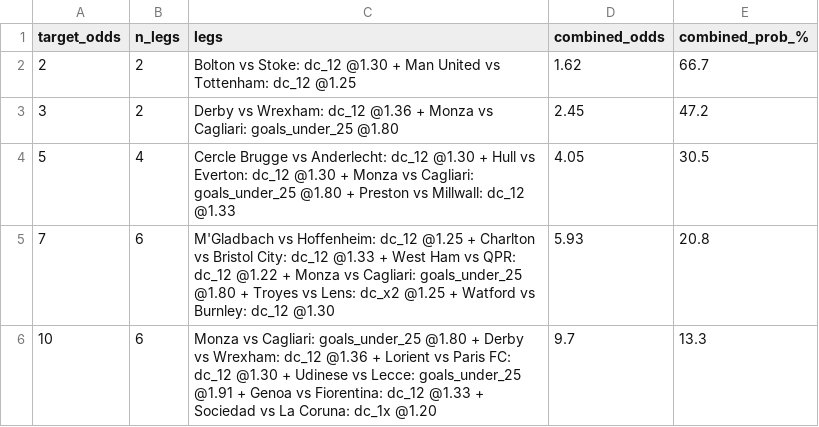
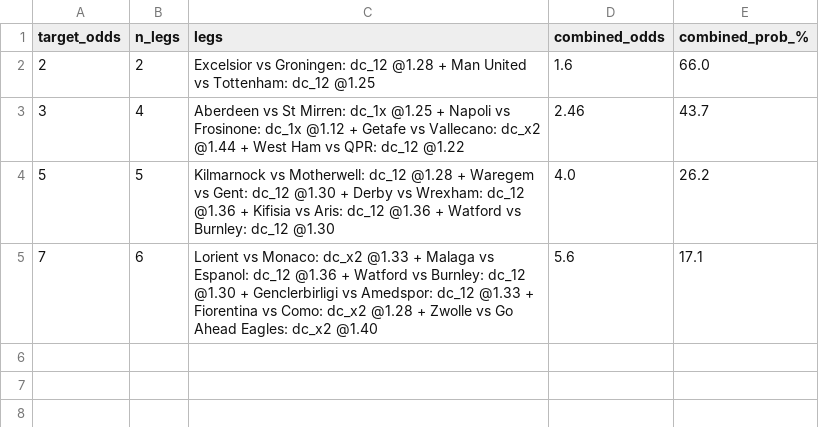
Before and after one commit to tonticha9/Prediction-picks, a CSV file: data/combos.csv, drawn as a sheet.

```diff
--- a/data/combos.csv
+++ b/data/combos.csv
@@ -1,6 +1,5 @@
 target_odds,n_legs,legs,combined_odds,combined_prob_%
-2,2,Bolton vs Stoke: dc_12 @1.30 + Man United vs Tottenham: dc_12 @1.25,1.62,66.7
-3,2,Derby vs Wrexham: dc_12 @1.36 + Monza vs Cagliari: goals_under_25 @1.80,2.45,47.2
-5,4,Cercle Brugge vs Anderlecht: dc_12 @1.30 + Hull vs Everton: dc_12 @1.30 + Monza vs Cagliari: goals_under_25 @1.80 + Preston vs Millwall: dc_12 @1.33,4.05,30.5
-7,6,M'Gladbach vs Hoffenheim: dc_12 @1.25 + Charlton vs Bristol City: dc_12 @1.33 + West Ham vs QPR: dc_12 @1.22 + Monza vs Cagliari: goals_under_25 @1.80 + Troyes vs Lens: dc_x2 @1.25 + Watford vs Burnley: dc_12 @1.30,5.93,20.8
-10,6,Monza vs Cagliari: goals_under_25 @1.80 + Derby vs Wrexham: dc_12 @1.36 + Lorient vs Paris FC: dc_12 @1.30 + Udinese vs Lecce: goals_under_25 @1.91 + Genoa vs Fiorentina: dc_12 @1.33 + Sociedad vs La Coruna: dc_1x @1.20,9.7,13.3
+2,2,Excelsior vs Groningen: dc_12 @1.28 + Man United vs Tottenham: dc_12 @1.25,1.6,66.0
+3,4,Aberdeen vs St Mirren: dc_1x @1.25 + Napoli vs Frosinone: dc_1x @1.12 + Getafe vs Vallecano: dc_x2 @1.44 + West Ham vs QPR: dc_12 @1.22,2.46,43.7
+5,5,Kilmarnock vs Motherwell: dc_12 @1.28 + Waregem vs Gent: dc_12 @1.30 + Derby vs Wrexham: dc_12 @1.36 + Kifisia vs Aris: dc_12 @1.36 + Watford vs Burnley: dc_12 @1.30,4.0,26.2
+7,6,Lorient vs Monaco: dc_x2 @1.33 + Malaga vs Espanol: dc_12 @1.36 + Watford vs Burnley: dc_12 @1.30 + Genclerbirligi vs Amedspor: dc_12 @1.33 + Fiorentina vs Como: dc_x2 @1.28 + Zwolle vs Go Ahead Eagles: dc_x2 @1.40,5.6,17.1
```
Also changed, not shown: data/value_bets.csv, 1 other file.
